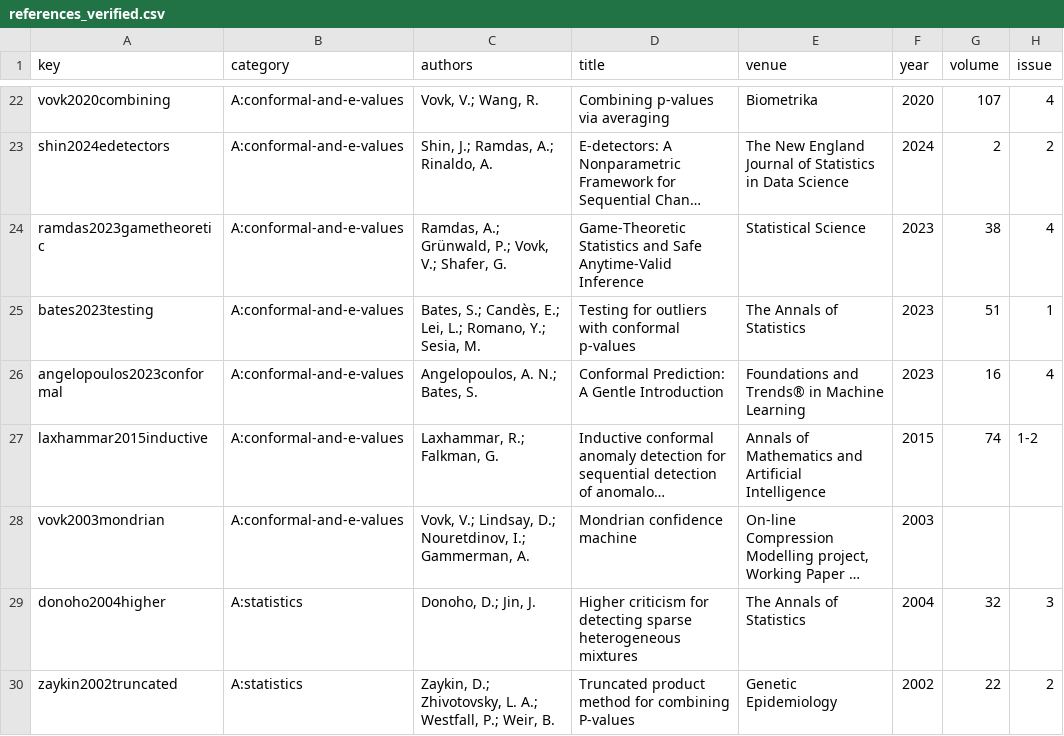
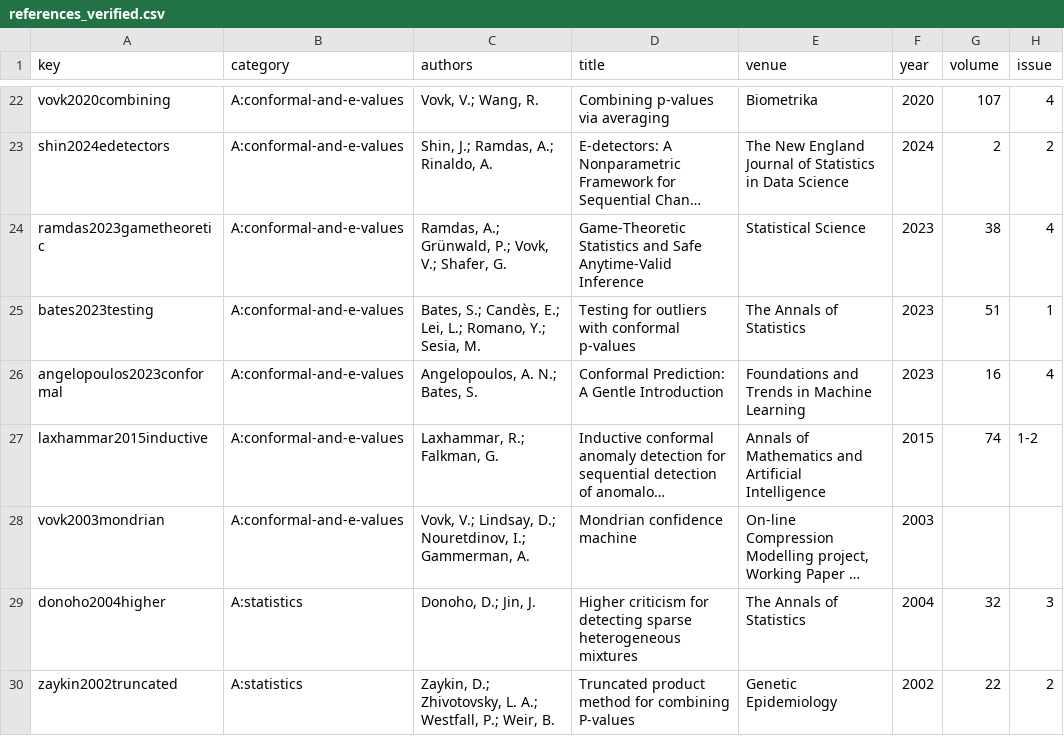
Before and after one commit to Mereyani/TrustFed-TinyIDS, a CSV file: docs/manuscript/references/references_verified.csv, drawn as a sheet; only a part is shown, gaps mark what is left out; long unchanged cells end in …; the diff covers the shown part only; the diff names each change by its address in the sheet, - before the commit and + after, or states it on an @@ line.

```diff
--- a/docs/manuscript/references/references_verified.csv
+++ b/docs/manuscript/references/references_verified.csv
-E26 (venue): Foundations and Trends® in Machine Learning
+E26 (venue): Foundations and Trends in Machine Learning
```
Also changed, not shown: 9 edited cells elsewhere in this file, 5 other files.
